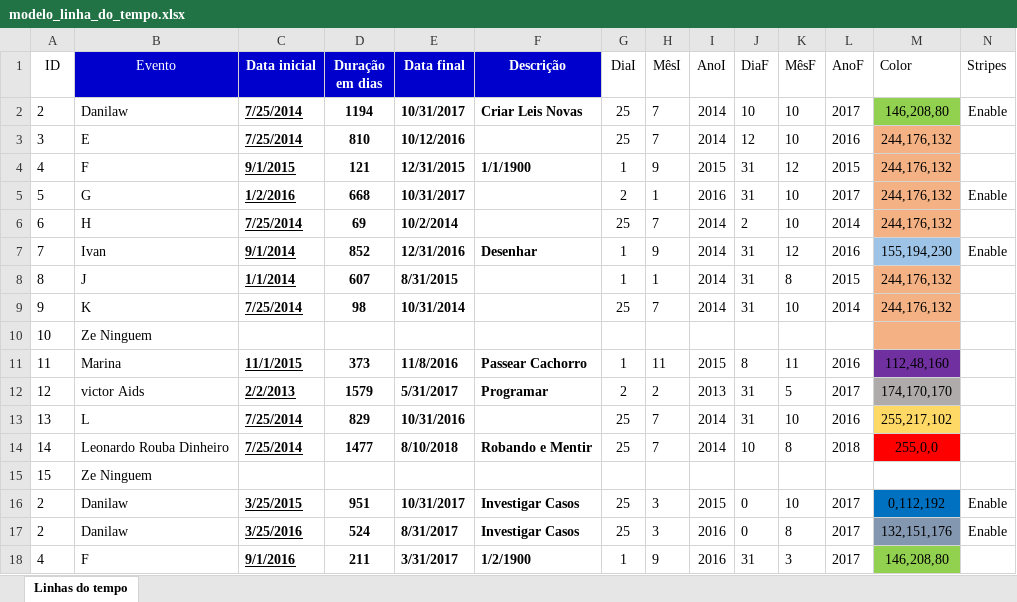
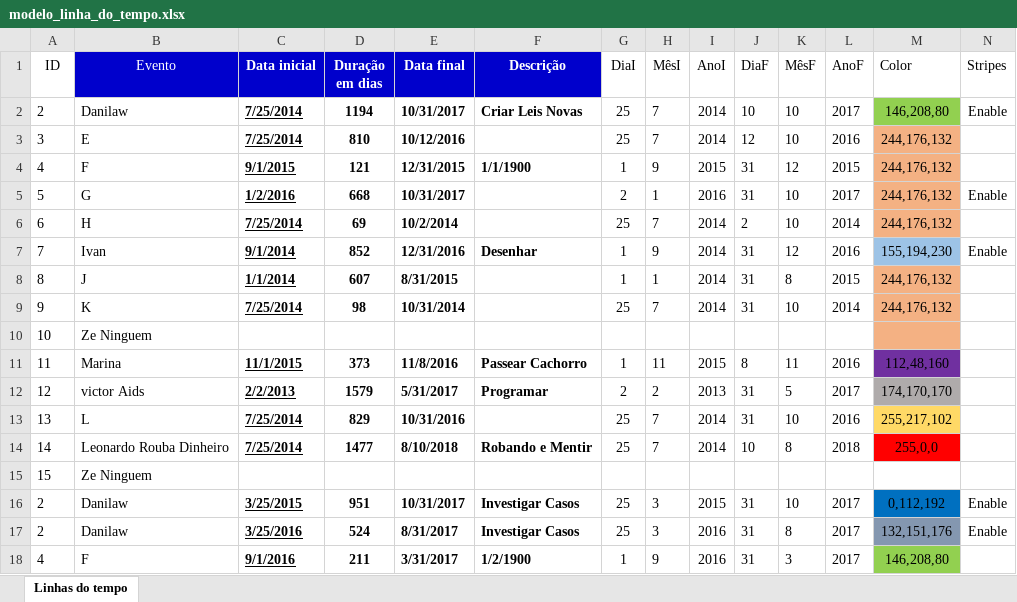
Before and after one commit to vrichtmann/DanilawPlanilha, an Excel workbook: excel/modelo_linha_do_tempo.xlsx, sheet Linhas do tempo, drawn as a sheet; values as stored, in another font and other column widths than the file's, no borders; charts and pictures and table styles not drawn; the diff names each change by its address in the sheet, - before the commit and + after, or states it on an @@ line.

Commit message:
Initial Data - Final Data

```diff
--- a/excel/modelo_linha_do_tempo.xlsx (sheet Linhas do tempo)
+++ b/excel/modelo_linha_do_tempo.xlsx (sheet Linhas do tempo)
-J16:J17 (DiaF): 0
+J16:J17 (DiaF): 31
```
Also changed, not shown: charts or pictures, 4 other files.
